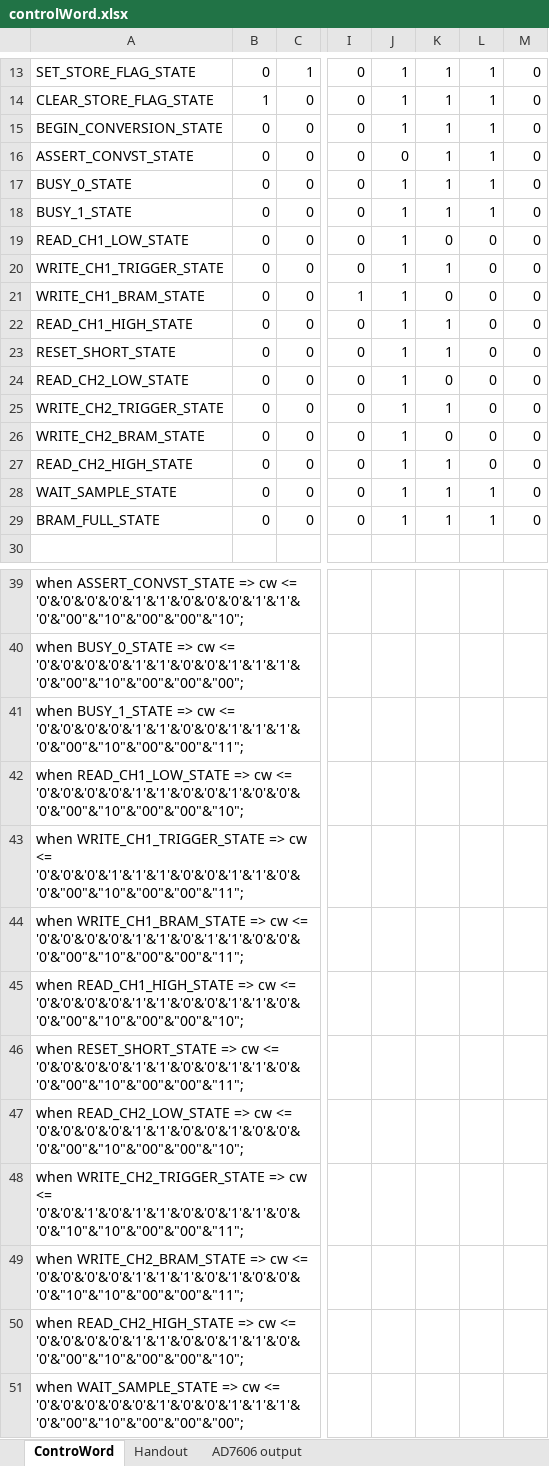
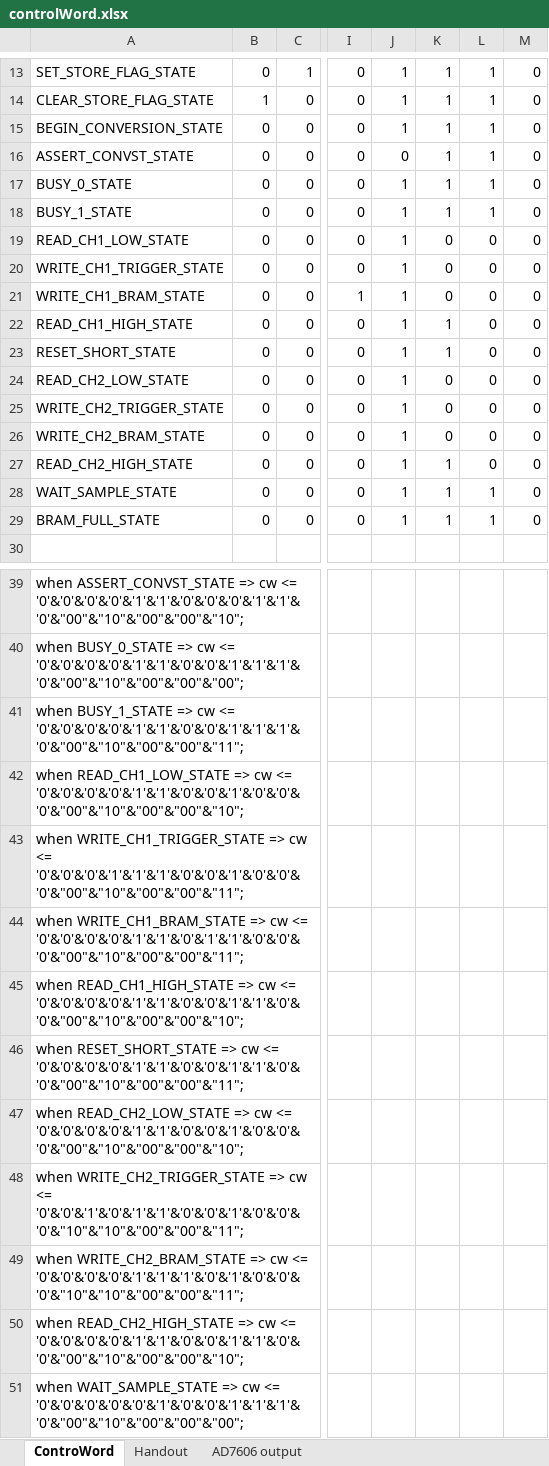
Before and after one commit to eharb04/ADDLab4, an Excel workbook: controlWord.xlsx, sheet ControWord, drawn as a sheet; only a part is shown, gaps mark what is left out; values as stored, in another font and other column widths than the file's, no borders; the diff names each change by its address in the sheet, - before the commit and + after, or states it on an @@ line.

```diff
--- a/controlWord.xlsx (sheet ControWord)
+++ b/controlWord.xlsx (sheet ControWord)
-K20: 1
+K20: 0
-K25: 1
+K25: 0
-A43: …cw <= '0'&'0'&'0'&'1'&'1'&'1'&'0'&'0'&'1'&'1'&'0'&'0'&"00"&"10"&"00"&"00"&"11";
+A43: …cw <= '0'&'0'&'0'&'1'&'1'&'1'&'0'&'0'&'1'&'0'&'0'&'0'&"00"&"10"&"00"&"00"&"11";
-A48: …cw <= '0'&'0'&'1'&'0'&'1'&'1'&'0'&'0'&'1'&'1'&'0'&'0'&"10"&"10"&"00"&"00"&"11";
+A48: …cw <= '0'&'0'&'1'&'0'&'1'&'1'&'0'&'0'&'1'&'0'&'0'&'0'&"10"&"10"&"00"&"00"&"11";
```
Also changed, not shown: 28 other files.
